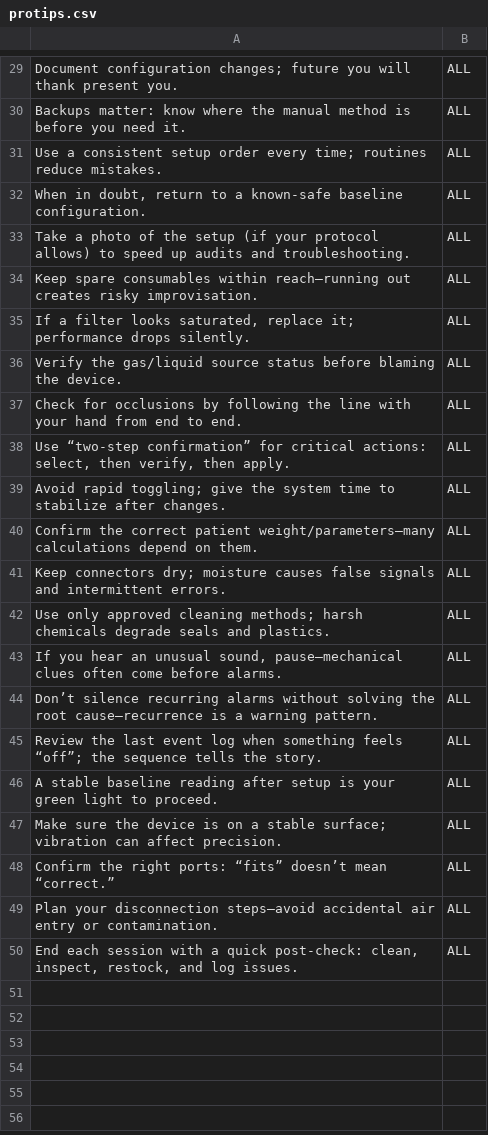
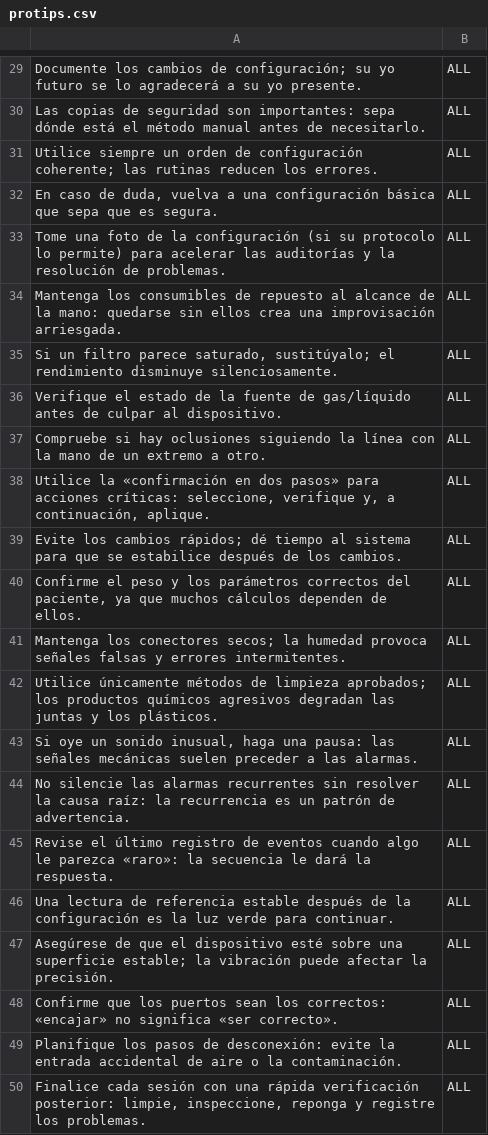
Before and after one commit to MagnoGrande97/Container, a CSV file: StreamingAssets/protips.csv, drawn as a sheet; only a part is shown, gaps mark what is left out; the diff covers the shown part only; the diff names each change by its address in the sheet, - before the commit and + after, or states it on an @@ line.

```diff
--- a/StreamingAssets/protips.csv
+++ b/StreamingAssets/protips.csv
-A29: Document configuration changes; future you will thank present you.
+A29: Documente los cambios de configuración; su yo futuro se lo agradecerá a su yo presente.
-A30: Backups matter: know where the manual method is before you need it.
+A30: Las copias de seguridad son importantes: sepa dónde está el método manual antes de necesitarlo.
-A31: Use a consistent setup order every time; routines reduce mistakes.
+A31: Utilice siempre un orden de configuración coherente; las rutinas reducen los errores.
-A32: When in doubt, return to a known-safe baseline configuration.
+A32: En caso de duda, vuelva a una configuración básica que sepa que es segura.
-A33: Take a photo of the setup (if your protocol allows) to speed up audits and troubleshooting.
+A33: Tome una foto de la configuración (si su protocolo lo permite) para acelerar las auditorías y la resolución de problemas.
-A34: Keep spare consumables within reach—running out creates risky improvisation.
+A34: Mantenga los consumibles de repuesto al alcance de la mano: quedarse sin ellos crea una improvisación arriesgada.
-A35: If a filter looks saturated, replace it; performance drops silently.
+A35: Si un filtro parece saturado, sustitúyalo; el rendimiento disminuye silenciosamente.
-A36: Verify the gas/liquid source status before blaming the device.
+A36: Verifique el estado de la fuente de gas/líquido antes de culpar al dispositivo.
-A37: Check for occlusions by following the line with your hand from end to end.
+A37: Compruebe si hay oclusiones siguiendo la línea con la mano de un extremo a otro.
-A38: Use “two-step confirmation” for critical actions: select, then verify, then apply.
+A38: Utilice la «confirmación en dos pasos» para acciones críticas: seleccione, verifique y, a continuación, aplique.
-A39: Avoid rapid toggling; give the system time to stabilize after changes.
+A39: Evite los cambios rápidos; dé tiempo al sistema para que se estabilice después de los cambios.
-A40: Confirm the correct patient weight/parameters—many calculations depend on them.
+A40: Confirme el peso y los parámetros correctos del paciente, ya que muchos cálculos dependen de ellos.
-A41: Keep connectors dry; moisture causes false signals and intermittent errors.
+A41: Mantenga los conectores secos; la humedad provoca señales falsas y errores intermitentes.
-A42: Use only approved cleaning methods; harsh chemicals degrade seals and plastics.
+A42: Utilice únicamente métodos de limpieza aprobados; los productos químicos agresivos degradan las juntas y los plásticos.
-A43: If you hear an unusual sound, pause—mechanical clues often come before alarms.
+A43: Si oye un sonido inusual, haga una pausa: las señales mecánicas suelen preceder a las alarmas.
-A44: Don’t silence recurring alarms without solving the root cause—recurrence is a warning pattern.
+A44: No silencie las alarmas recurrentes sin resolver la causa raíz: la recurrencia es un patrón de advertencia.
-A45: Review the last event log when something feels “off”; the sequence tells the story.
+A45: Revise el último registro de eventos cuando algo le parezca «raro»: la secuencia le dará la respuesta.
-A46: A stable baseline reading after setup is your green light to proceed.
+A46: Una lectura de referencia estable después de la configuración es la luz verde para continuar.
-A47: Make sure the device is on a stable surface; vibration can affect precision.
+A47: Asegúrese de que el dispositivo esté sobre una superficie estable; la vibración puede afectar la precisión.
-A48: Confirm the right ports: “fits” doesn’t mean “correct.”
+A48: Confirme que los puertos sean los correctos: «encajar» no significa «ser correcto».
-A49: Plan your disconnection steps—avoid accidental air entry or contamination.
+A49: Planifique los pasos de desconexión: evite la entrada accidental de aire o la contaminación.
-A50: End each session with a quick post-check: clean, inspect, restock, and log issues.
+A50: Finalice cada sesión con una rápida verificación posterior: limpie, inspeccione, reponga y registre los problemas.
```
Also changed, not shown: 28 edited cells elsewhere in this file, 1 other file.
